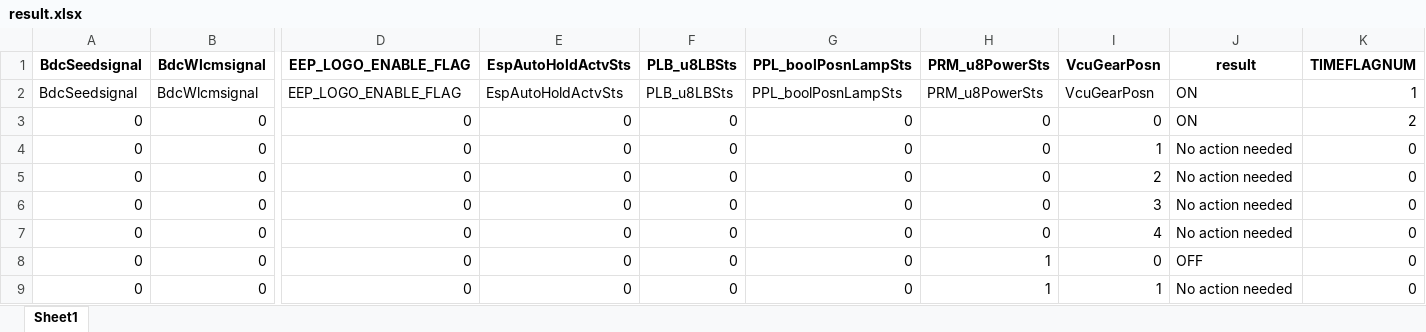
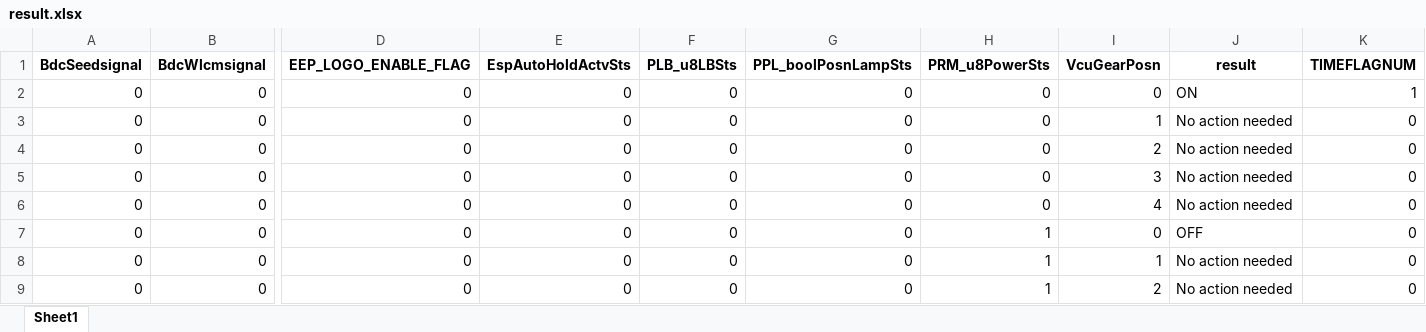
Before and after one commit to THB-BIG-PLAN/CodeGenerator, an Excel workbook: python/result.xlsx, sheet Sheet1, drawn as a sheet; only a part is shown, gaps mark what is left out; the shorter side is filled out with more unchanged rows; values as stored, in another font and other column widths than the file's, no borders; removed rows and columns are numbered as before the commit, all else as after; rows hold the shown columns only; the diff names each change by its address in the sheet, - before the commit and + after, or states it on an @@ line.

```diff
--- a/python/result.xlsx (sheet Sheet1)
+++ b/python/result.xlsx (sheet Sheet1)
-row 2: BdcSeedsignal | BdcWlcmsignal | EEP_LOGO_ENABLE_FLAG | EspAutoHoldActvSts | PLB_u8LBSts | PPL_boolPosnLampSts | PRM_u8PowerSts | VcuGearPosn | ON | 1
-K2 (TIMEFLAGNUM): 2
+K2 (TIMEFLAGNUM): 1
```
Also changed, not shown: python/ConfigByHand.xlsx, 4 other files.
